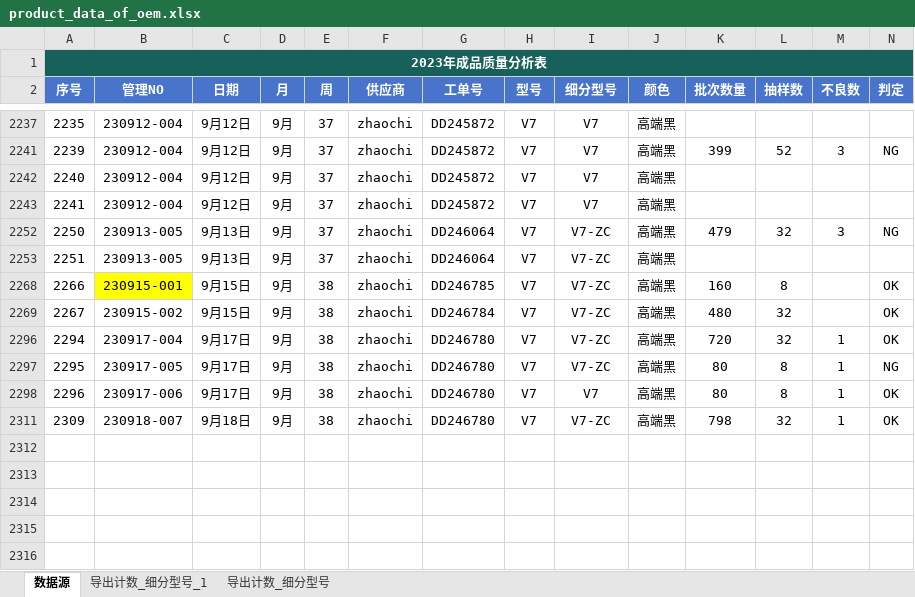
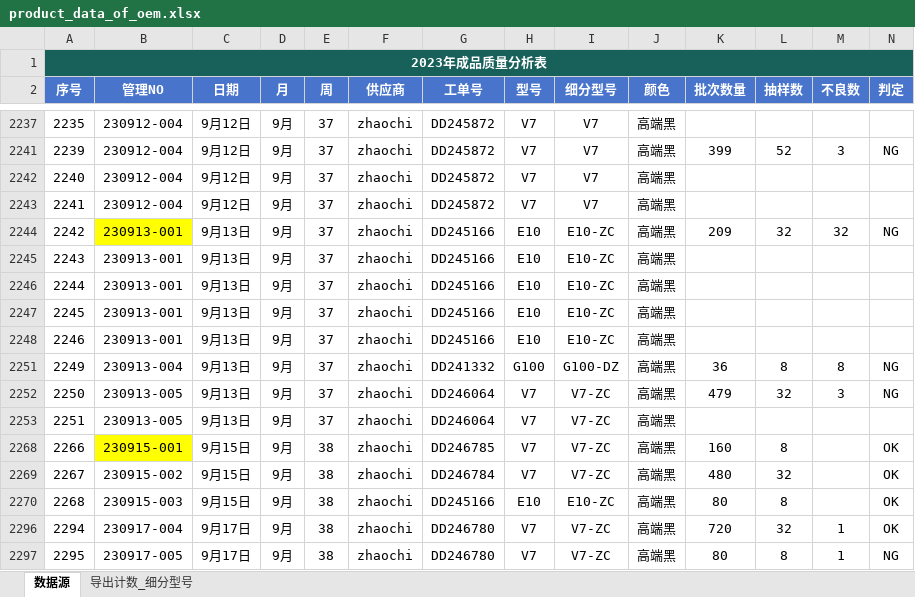
Before and after one commit to jayqunding1988/python_to_charts, an Excel workbook: product_data_of_oem.xlsx, sheet 数据源, drawn as a sheet; only a part is shown, gaps mark what is left out; the shorter side is filled out with more unchanged rows; values as stored, in another font and other column widths than the file's, no borders; conditional formats and table styles not drawn; rows hold the shown columns only; the diff covers the shown part only; the diff names each change by its address in the sheet, - before the commit and + after, or states it on an @@ line.

```diff
--- a/product_data_of_oem.xlsx (sheet 数据源)
+++ b/product_data_of_oem.xlsx (sheet 数据源)
-sheet tab: 导出计数_细分型号_1
@@ row 2244 unhidden: 2242 | 230913-001 | 9月13日 | 9月 | 37 | zhaochi | DD245166 | E10 | E10-ZC | 高端黑 | 209 | 32 | 32 | NG @@
@@ row 2245 unhidden: 2243 | 230913-001 | 9月13日 | 9月 | 37 | zhaochi | DD245166 | E10 | E10-ZC | 高端黑 @@
@@ row 2246 unhidden: 2244 | 230913-001 | 9月13日 | 9月 | 37 | zhaochi | DD245166 | E10 | E10-ZC | 高端黑 @@
@@ row 2247 unhidden: 2245 | 230913-001 | 9月13日 | 9月 | 37 | zhaochi | DD245166 | E10 | E10-ZC | 高端黑 @@
@@ row 2248 unhidden: 2246 | 230913-001 | 9月13日 | 9月 | 37 | zhaochi | DD245166 | E10 | E10-ZC | 高端黑 @@
@@ row 2251 unhidden: 2249 | 230913-004 | 9月13日 | 9月 | 37 | zhaochi | DD241332 | G100 | G100-DZ | 高端黑 | 36 | 8 | 8 | NG @@
@@ row 2270 unhidden: 2268 | 230915-003 | 9月15日 | 9月 | 38 | zhaochi | DD245166 | E10 | E10-ZC | 高端黑 | 80 | 8 |  | OK @@
```
Also changed, not shown: 75 hidden or unhidden rows elsewhere in this sheet, hidden cells, 1 other file.
